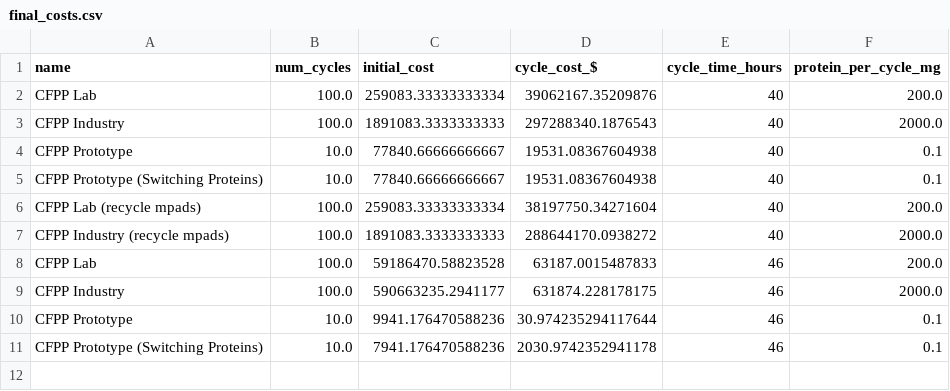
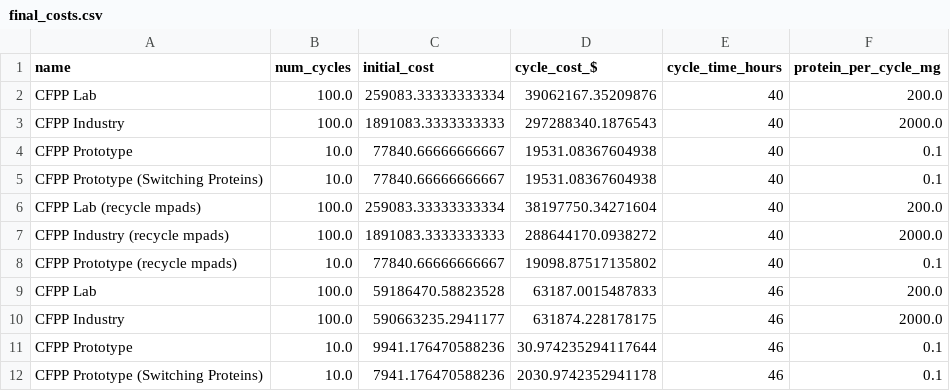
Before and after one commit to UBC-BIOMOD-Computational/TreeSAPP_Cost-Analysis, a CSV file: Cost Analysis/models/data/final_costs.csv, drawn as a sheet.

Commit message:
finish all costs

```diff
--- a/Cost Analysis/models/data/final_costs.csv
+++ b/Cost Analysis/models/data/final_costs.csv
@@ -7,2 +7,3 @@ CFPP Lab (recycle mpads),100.0,259083.33333333334,38197750.34271604,40,200.0
 CFPP Industry (recycle mpads),100.0,1891083.3333333333,288644170.0938272,40,2000.0
+CFPP Prototype (recycle mpads),10.0,77840.66666666667,19098.87517135802,40,0.1
 CFPP Lab,100.0,59186470.58823528,63187.0015487833,46,200.0
```
Also changed, not shown: 1 other file.
